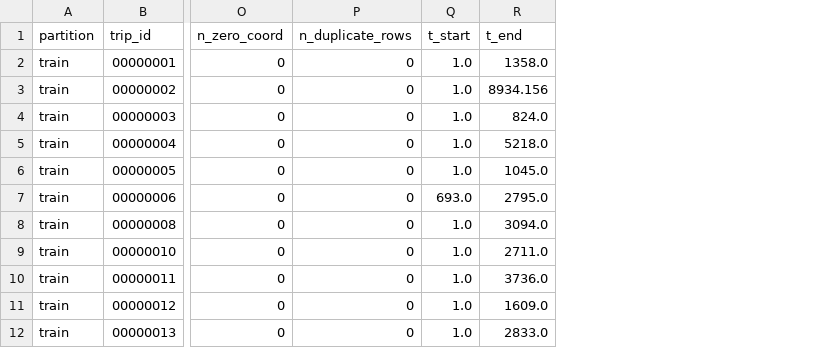
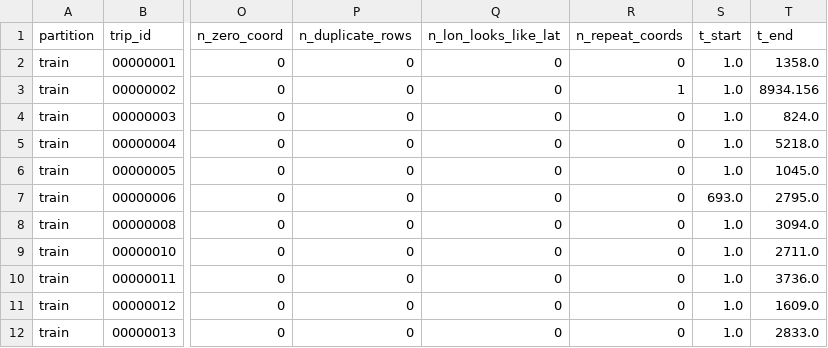
Before and after one commit to arunkadli/PathSnap-ML, a CSV file: results/track_inventory.csv, drawn as a sheet; only a part is shown, gaps mark what is left out; the diff names each change by its address in the sheet, - before the commit and + after, or states it on an @@ line.

Commit message:
EDA: add lon/lat order and repeated-coordinate checks

```diff
--- a/results/track_inventory.csv
+++ b/results/track_inventory.csv
+column Q (n_lon_looks_like_lat), rows 2-12: all 0
+column R (n_repeat_coords), rows 2-12: 0 | 1 | 0 | 0 | 0 | 0 | 0 | 0 | 0 | 0 | 0
```
Also changed, not shown: results/track_flagged_trips.csv, results/track_summary_by_partition.csv, 1 other file.
